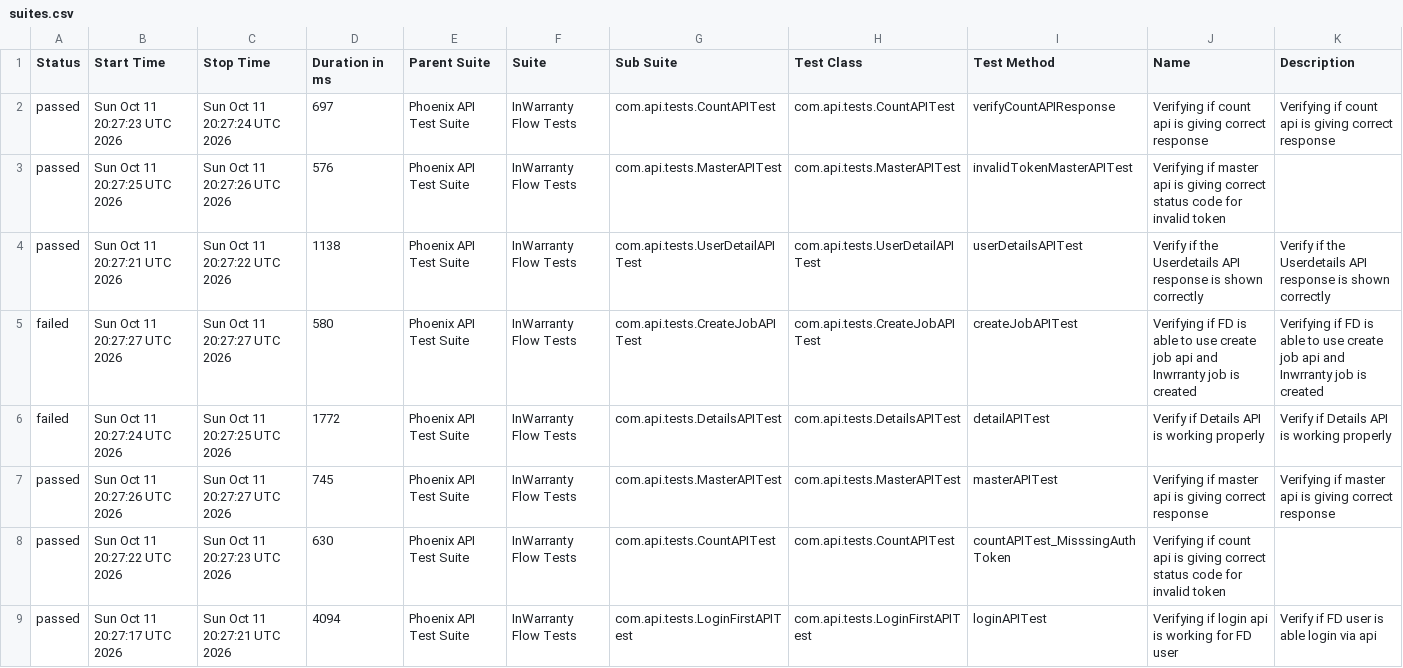
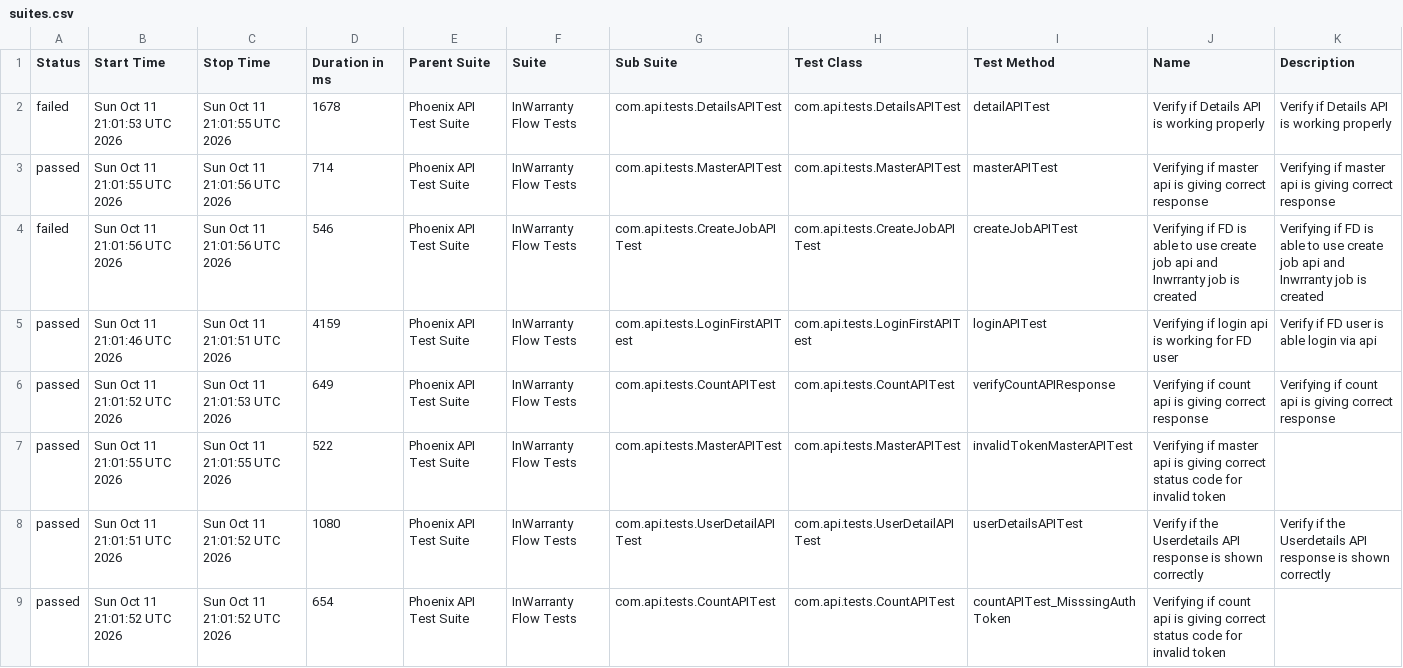
Before and after one commit to taarun96/APIAutomationFrameWork, a CSV file: data/suites.csv, drawn as a sheet.

```diff
--- a/data/suites.csv
+++ b/data/suites.csv
@@ -1,9 +1,9 @@
 "Status","Start Time","Stop Time","Duration in ms","Parent Suite","Suite","Sub Suite","Test Class","Test Method","Name","Description"
-"passed","Sun Oct 11 20:27:23 UTC 2026","Sun Oct 11 20:27:24 UTC 2026","697","Phoenix API Test Suite","InWarranty Flow Tests","com.api.tests.CountAPITest","com.api.tests.CountAPITest","verifyCountAPIResponse","Verifying if count api is giving correct response","Verifying if count api is giving correct response"
-"passed","Sun Oct 11 20:27:25 UTC 2026","Sun Oct 11 20:27:26 UTC 2026","576","Phoenix API Test Suite","InWarranty Flow Tests","com.api.tests.MasterAPITest","com.api.tests.MasterAPITest","invalidTokenMasterAPITest","Verifying if master api is giving correct status code for invalid token",""
-"passed","Sun Oct 11 20:27:21 UTC 2026","Sun Oct 11 20:27:22 UTC 2026","1138","Phoenix API Test Suite","InWarranty Flow Tests","com.api.tests.UserDetailAPITest","com.api.tests.UserDetailAPITest","userDetailsAPITest","Verify if the Userdetails API response is shown correctly","Verify if the Userdetails API response is shown correctly"
-"failed","Sun Oct 11 20:27:27 UTC 2026","Sun Oct 11 20:27:27 UTC 2026","580","Phoenix API Test Suite","InWarranty Flow Tests","com.api.tests.CreateJobAPITest","com.api.tests.CreateJobAPITest","createJobAPITest","Verifying if FD is able to use create job api and Inwrranty job is created","Verifying if FD is able to use create job api and Inwrranty job is created"
-"failed","Sun Oct 11 20:27:24 UTC 2026","Sun Oct 11 20:27:25 UTC 2026","1772","Phoenix API Test Suite","InWarranty Flow Tests","com.api.tests.DetailsAPITest","com.api.tests.DetailsAPITest","detailAPITest","Verify if Details API is working properly","Verify if Details API is working properly"
-"passed","Sun Oct 11 20:27:26 UTC 2026","Sun Oct 11 20:27:27 UTC 2026","745","Phoenix API Test Suite","InWarranty Flow Tests","com.api.tests.MasterAPITest","com.api.tests.MasterAPITest","masterAPITest","Verifying if master api is giving correct response","Verifying if master api is giving correct response"
-"passed","Sun Oct 11 20:27:22 UTC 2026","Sun Oct 11 20:27:23 UTC 2026","630","Phoenix API Test Suite","InWarranty Flow Tests","com.api.tests.CountAPITest","com.api.tests.CountAPITest","countAPITest_MisssingAuthToken","Verifying if count api is giving correct status code for invalid token",""
-"passed","Sun Oct 11 20:27:17 UTC 2026","Sun Oct 11 20:27:21 UTC 2026","4094","Phoenix API Test Suite","InWarranty Flow Tests","com.api.tests.LoginFirstAPITest","com.api.tests.LoginFirstAPITest","loginAPITest","Verifying if login api is working for FD user","Verify if FD user is able login via api"
+"failed","Sun Oct 11 21:01:53 UTC 2026","Sun Oct 11 21:01:55 UTC 2026","1678","Phoenix API Test Suite","InWarranty Flow Tests","com.api.tests.DetailsAPITest","com.api.tests.DetailsAPITest","detailAPITest","Verify if Details API is working properly","Verify if Details API is working properly"
+"passed","Sun Oct 11 21:01:55 UTC 2026","Sun Oct 11 21:01:56 UTC 2026","714","Phoenix API Test Suite","InWarranty Flow Tests","com.api.tests.MasterAPITest","com.api.tests.MasterAPITest","masterAPITest","Verifying if master api is giving correct response","Verifying if master api is giving correct response"
+"failed","Sun Oct 11 21:01:56 UTC 2026","Sun Oct 11 21:01:56 UTC 2026","546","Phoenix API Test Suite","InWarranty Flow Tests","com.api.tests.CreateJobAPITest","com.api.tests.CreateJobAPITest","createJobAPITest","Verifying if FD is able to use create job api and Inwrranty job is created","Verifying if FD is able to use create job api and Inwrranty job is created"
+"passed","Sun Oct 11 21:01:46 UTC 2026","Sun Oct 11 21:01:51 UTC 2026","4159","Phoenix API Test Suite","InWarranty Flow Tests","com.api.tests.LoginFirstAPITest","com.api.tests.LoginFirstAPITest","loginAPITest","Verifying if login api is working for FD user","Verify if FD user is able login via api"
+"passed","Sun Oct 11 21:01:52 UTC 2026","Sun Oct 11 21:01:53 UTC 2026","649","Phoenix API Test Suite","InWarranty Flow Tests","com.api.tests.CountAPITest","com.api.tests.CountAPITest","verifyCountAPIResponse","Verifying if count api is giving correct response","Verifying if count api is giving correct response"
+"passed","Sun Oct 11 21:01:55 UTC 2026","Sun Oct 11 21:01:55 UTC 2026","522","Phoenix API Test Suite","InWarranty Flow Tests","com.api.tests.MasterAPITest","com.api.tests.MasterAPITest","invalidTokenMasterAPITest","Verifying if master api is giving correct status code for invalid token",""
+"passed","Sun Oct 11 21:01:51 UTC 2026","Sun Oct 11 21:01:52 UTC 2026","1080","Phoenix API Test Suite","InWarranty Flow Tests","com.api.tests.UserDetailAPITest","com.api.tests.UserDetailAPITest","userDetailsAPITest","Verify if the Userdetails API response is shown correctly","Verify if the Userdetails API response is shown correctly"
+"passed","Sun Oct 11 21:01:52 UTC 2026","Sun Oct 11 21:01:52 UTC 2026","654","Phoenix API Test Suite","InWarranty Flow Tests","com.api.tests.CountAPITest","com.api.tests.CountAPITest","countAPITest_MisssingAuthToken","Verifying if count api is giving correct status code for invalid token",""
```
Also changed, not shown: data/behaviors.csv, 50 other files.
